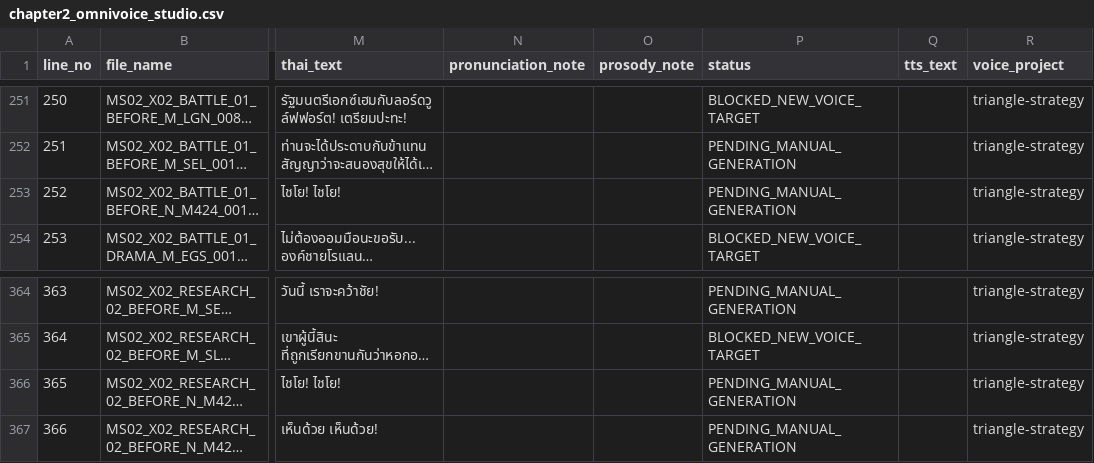
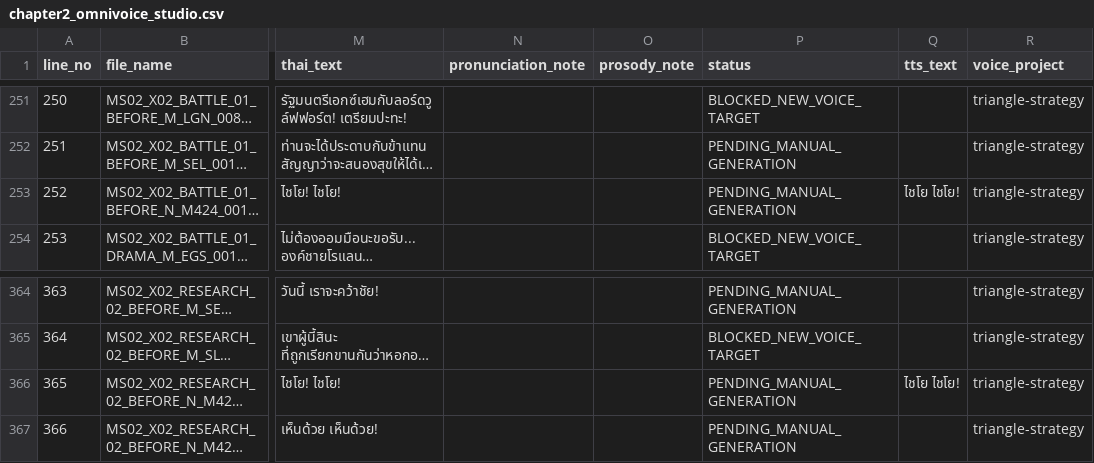
Before and after one commit to Patkia/triangle-strategy-thai-voice, a CSV file: work/chapter2_voice_mapping/chapter2_omnivoice_studio.csv, drawn as a sheet; only a part is shown, gaps mark what is left out; long unchanged cells end in …; the diff names each change by its address in the sheet, - before the commit and + after, or states it on an @@ line.

Commit message:
feat: prepare Thai battle voice generation pack

```diff
--- a/work/chapter2_voice_mapping/chapter2_omnivoice_studio.csv
+++ b/work/chapter2_voice_mapping/chapter2_omnivoice_studio.csv
-Q253 (tts_text): (empty)
+Q253 (tts_text): ไชโย ไชโย!
-Q366 (tts_text): (empty)
+Q366 (tts_text): ไชโย ไชโย!
```
Also changed, not shown: work/chapter14_voice_mapping/chapter14_omnivoice_studio.csv, work/chapter19_voice_mapping/chapter19_omnivoice_studio.csv, 3 other files.
